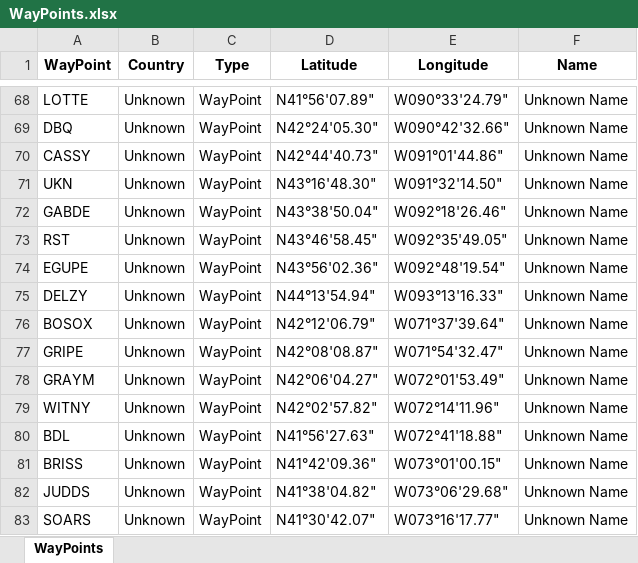
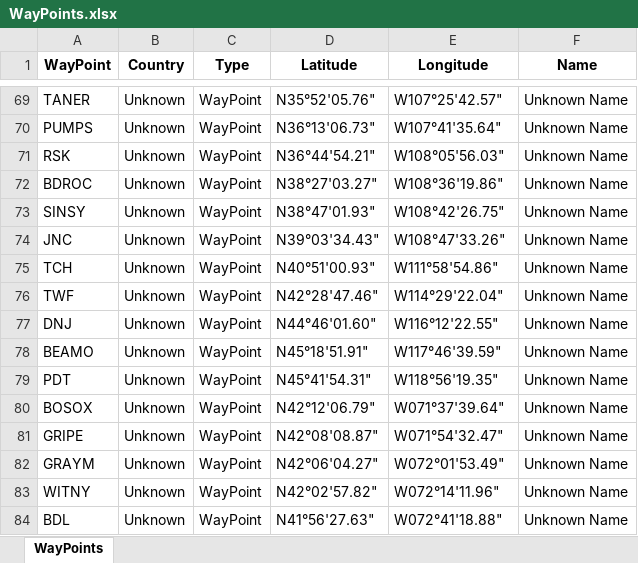
Before and after one commit to RobertPastor/flight-profile, an Excel workbook: trajectory/management/commands/WayPoints/WayPoints.xlsx, sheet WayPoints, drawn as a sheet; only a part is shown, gaps mark what is left out; the shorter side is filled out with more unchanged rows; values as stored, in another font and other column widths than the file's, no borders; addresses are those after the commit; the diff covers the shown part only; the diff names each change by its address in the sheet, - before the commit and + after, or states it on an @@ line.

```diff
--- a/trajectory/management/commands/WayPoints/WayPoints.xlsx (sheet WayPoints)
+++ b/trajectory/management/commands/WayPoints/WayPoints.xlsx (sheet WayPoints)
-A69 (WayPoint): LOTTE
+A69 (WayPoint): TANER
-D69 (Latitude): N41°56'07.89"
+D69 (Latitude): N35°52'05.76"
-E69 (Longitude): W090°33'24.79"
+E69 (Longitude): W107°25'42.57"
+row 70: PUMPS | Unknown | WayPoint | N36°13'06.73" | W107°41'35.64" | Unknown Name
+row 71: RSK | Unknown | WayPoint | N36°44'54.21" | W108°05'56.03" | Unknown Name
-A72 (WayPoint): DBQ
+A72 (WayPoint): BDROC
-D72 (Latitude): N42°24'05.30"
+D72 (Latitude): N38°27'03.27"
-E72 (Longitude): W090°42'32.66"
+E72 (Longitude): W108°36'19.86"
-A73 (WayPoint): CASSY
+A73 (WayPoint): SINSY
-D73 (Latitude): N42°44'40.73"
+D73 (Latitude): N38°47'01.93"
-E73 (Longitude): W091°01'44.86"
+E73 (Longitude): W108°42'26.75"
-A74 (WayPoint): UKN
+A74 (WayPoint): JNC
-D74 (Latitude): N43°16'48.30"
+D74 (Latitude): N39°03'34.43"
-E74 (Longitude): W091°32'14.50"
+E74 (Longitude): W108°47'33.26"
-A75 (WayPoint): GABDE
+A75 (WayPoint): TCH
-D75 (Latitude): N43°38'50.04"
+D75 (Latitude): N40°51'00.93"
-E75 (Longitude): W092°18'26.46"
+E75 (Longitude): W111°58'54.86"
-A76 (WayPoint): RST
+A76 (WayPoint): TWF
-D76 (Latitude): N43°46'58.45"
+D76 (Latitude): N42°28'47.46"
-E76 (Longitude): W092°35'49.05"
+E76 (Longitude): W114°29'22.04"
+row 77: DNJ | Unknown | WayPoint | N44°46'01.60" | W116°12'22.55" | Unknown Name
-A78 (WayPoint): EGUPE
+A78 (WayPoint): BEAMO
-D78 (Latitude): N43°56'02.36"
+D78 (Latitude): N45°18'51.91"
-E78 (Longitude): W092°48'19.54"
+E78 (Longitude): W117°46'39.59"
-A79 (WayPoint): DELZY
+A79 (WayPoint): PDT
-D79 (Latitude): N44°13'54.94"
+D79 (Latitude): N45°41'54.31"
-E79 (Longitude): W093°13'16.33"
+E79 (Longitude): W118°56'19.35"
```
Also changed, not shown: 16 added rows, 15 moved rows and 60 edited cells elsewhere in this sheet, airline/management/commands/AirlineRoutes/AirlineRoutesAirportsDepartureArrival.xlsx, airline/management/commands/AirlineRoutesWayPoints/WayPoints.xlsx, 26 other files.
